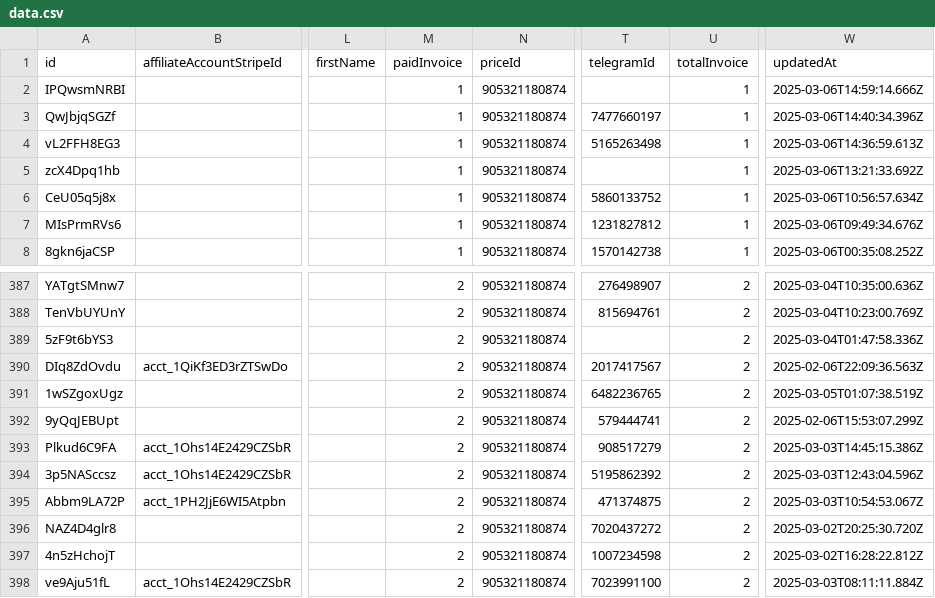
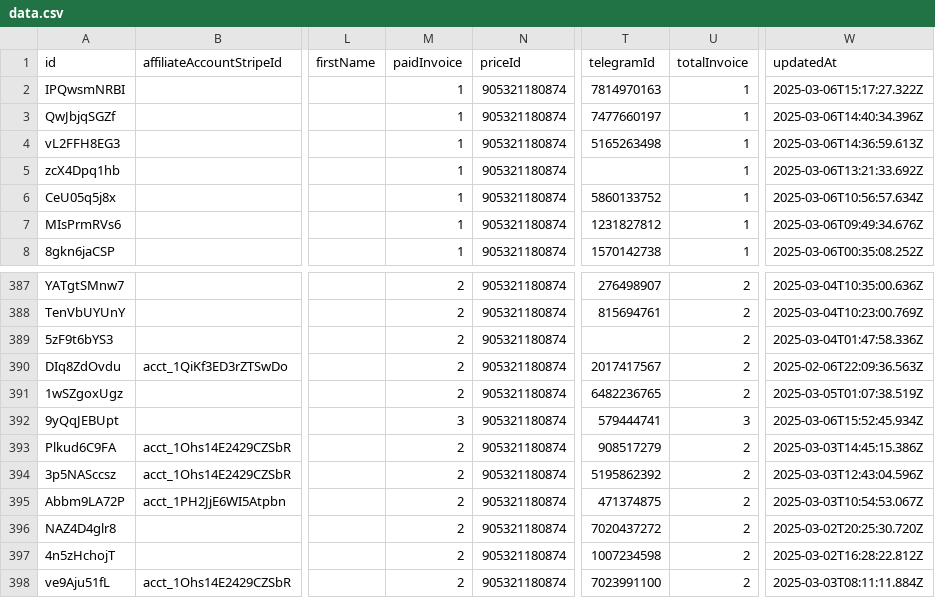
Before and after one commit to LaCouette/dataSB, a CSV file: data.csv, drawn as a sheet; only a part is shown, gaps mark what is left out; the diff names each change by its address in the sheet, - before the commit and + after, or states it on an @@ line.

Commit message:
"Updated data file"

```diff
--- a/data.csv
+++ b/data.csv
-T2 (telegramId): (empty)
+T2 (telegramId): 7814970163
-W2 (updatedAt): 2025-03-06T14:59:14.666Z
+W2 (updatedAt): 2025-03-06T15:17:27.322Z
-M392 (paidInvoice): 2
+M392 (paidInvoice): 3
-U392 (totalInvoice): 2
+U392 (totalInvoice): 3
-W392 (updatedAt): 2025-02-06T15:53:07.299Z
+W392 (updatedAt): 2025-03-06T15:52:45.934Z
```
